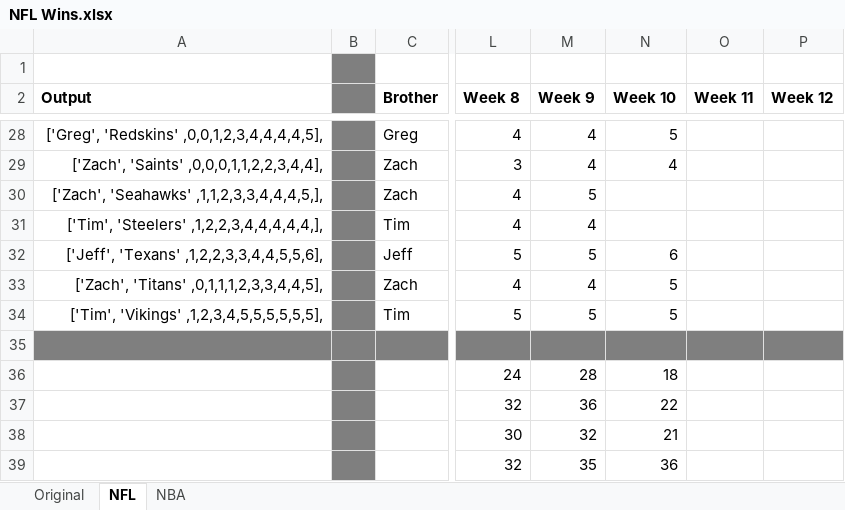
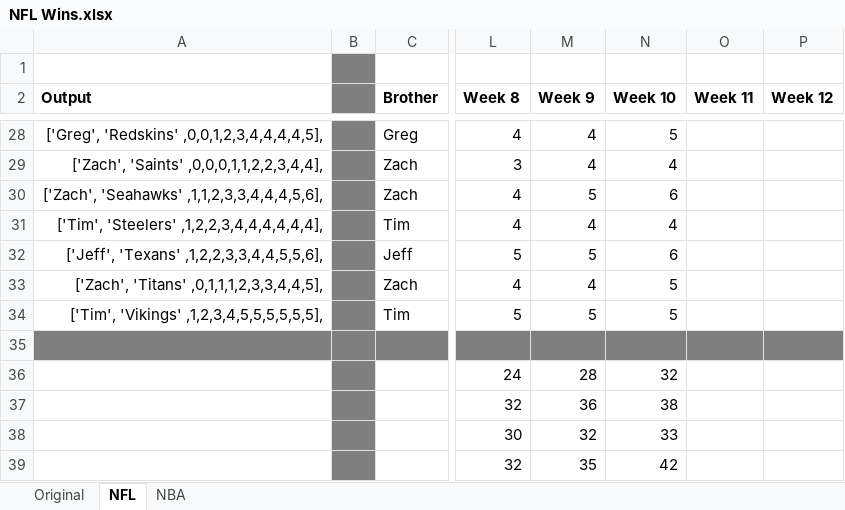
Before and after one commit to jeffmiller00/nfl_wins_league, an Excel workbook: NFL Wins.xlsx, sheet NFL, drawn as a sheet; only a part is shown, gaps mark what is left out; values as stored, in another font and other column widths than the file's, no borders; the diff covers the shown part only; the diff names each change by its address in the sheet, - before the commit and + after, or states it on an @@ line.

Commit message:
Updated week 10 wins.

```diff
--- a/NFL Wins.xlsx (sheet NFL)
+++ b/NFL Wins.xlsx (sheet NFL)
-A30 (Output): ['Zach', 'Seahawks' ,1,1,2,3,3,4,4,4,5,],
+A30 (Output): ['Zach', 'Seahawks' ,1,1,2,3,3,4,4,4,5,6],
-N30 (Week 10): (empty)
+N30 (Week 10): 6
-A31 (Output): ['Tim', 'Steelers' ,1,2,2,3,4,4,4,4,4,],
+A31 (Output): ['Tim', 'Steelers' ,1,2,2,3,4,4,4,4,4,4],
-N31 (Week 10): (empty)
+N31 (Week 10): 4
-N36 (Week 10): 18
+N36 (Week 10): 32
-N37 (Week 10): 22
+N37 (Week 10): 38
-N38 (Week 10): 21
+N38 (Week 10): 33
-N39 (Week 10): 36
+N39 (Week 10): 42
```
Also changed, not shown: 16 edited cells elsewhere in this sheet, 1 other file.
